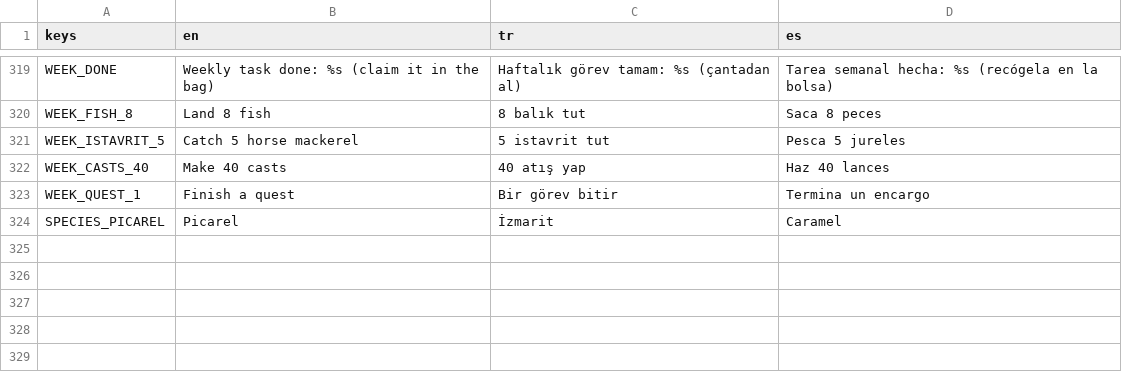
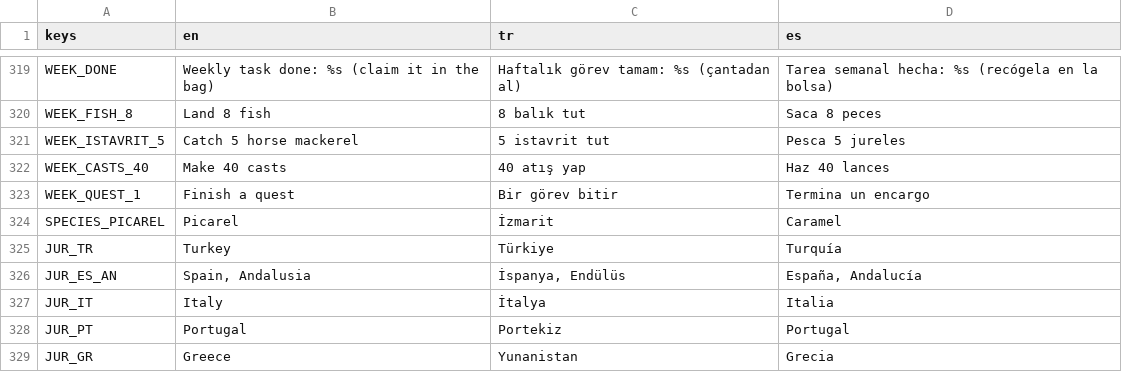
Before and after one commit to nextlevelcorp/mera, a CSV file: game/locale/translations.csv, drawn as a sheet; only a part is shown, gaps mark what is left out; the diff names each change by its address in the sheet, - before the commit and + after, or states it on an @@ line.

```diff
--- a/game/locale/translations.csv
+++ b/game/locale/translations.csv
+row 325: JUR_TR | Turkey | Türkiye | Turquía
+row 326: JUR_ES_AN | Spain, Andalusia | İspanya, Endülüs | España, Andalucía
+row 327: JUR_IT | Italy | İtalya | Italia
+row 328: JUR_PT | Portugal | Portekiz | Portugal
+row 329: JUR_GR | Greece | Yunanistan | Grecia
```
Also changed, not shown: 12 other files.
